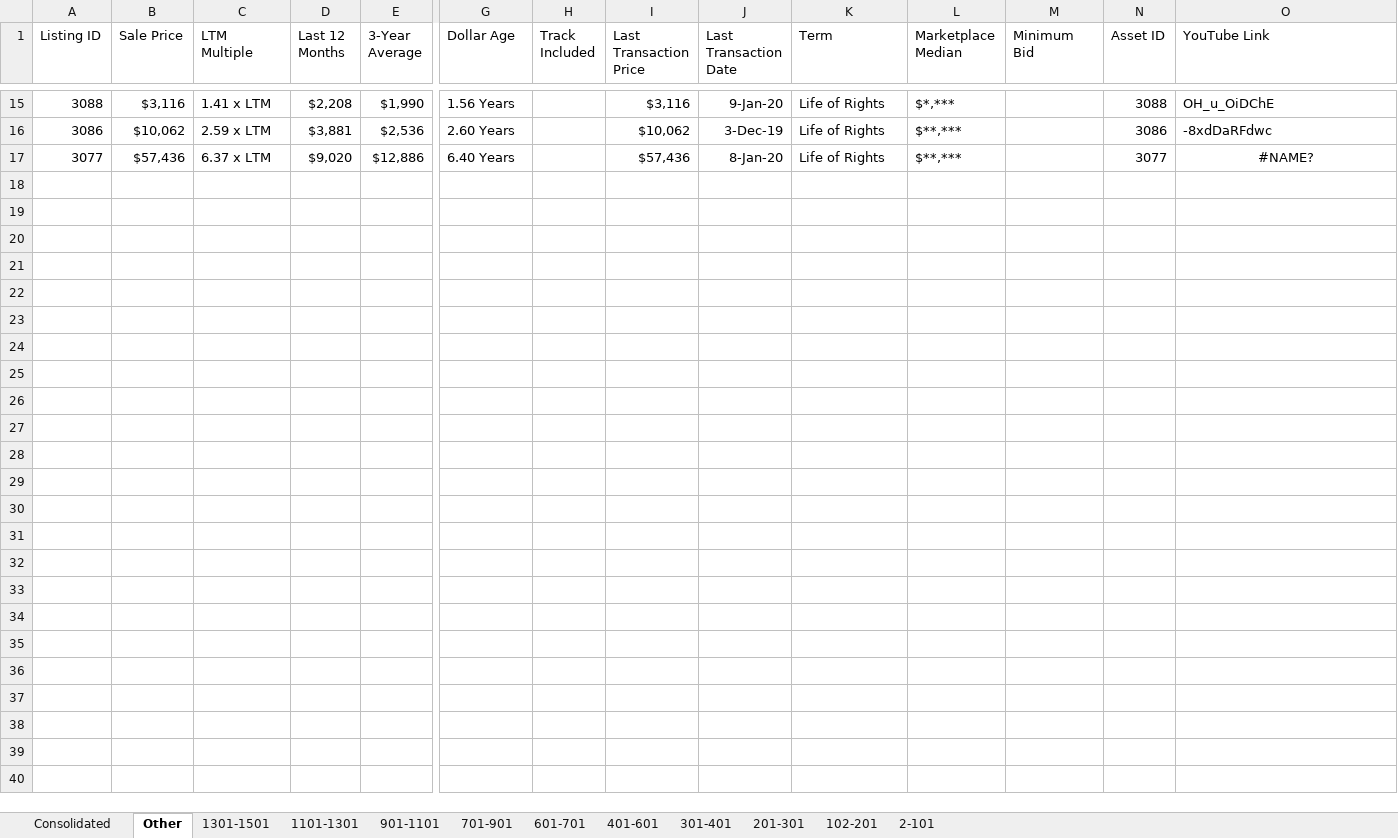
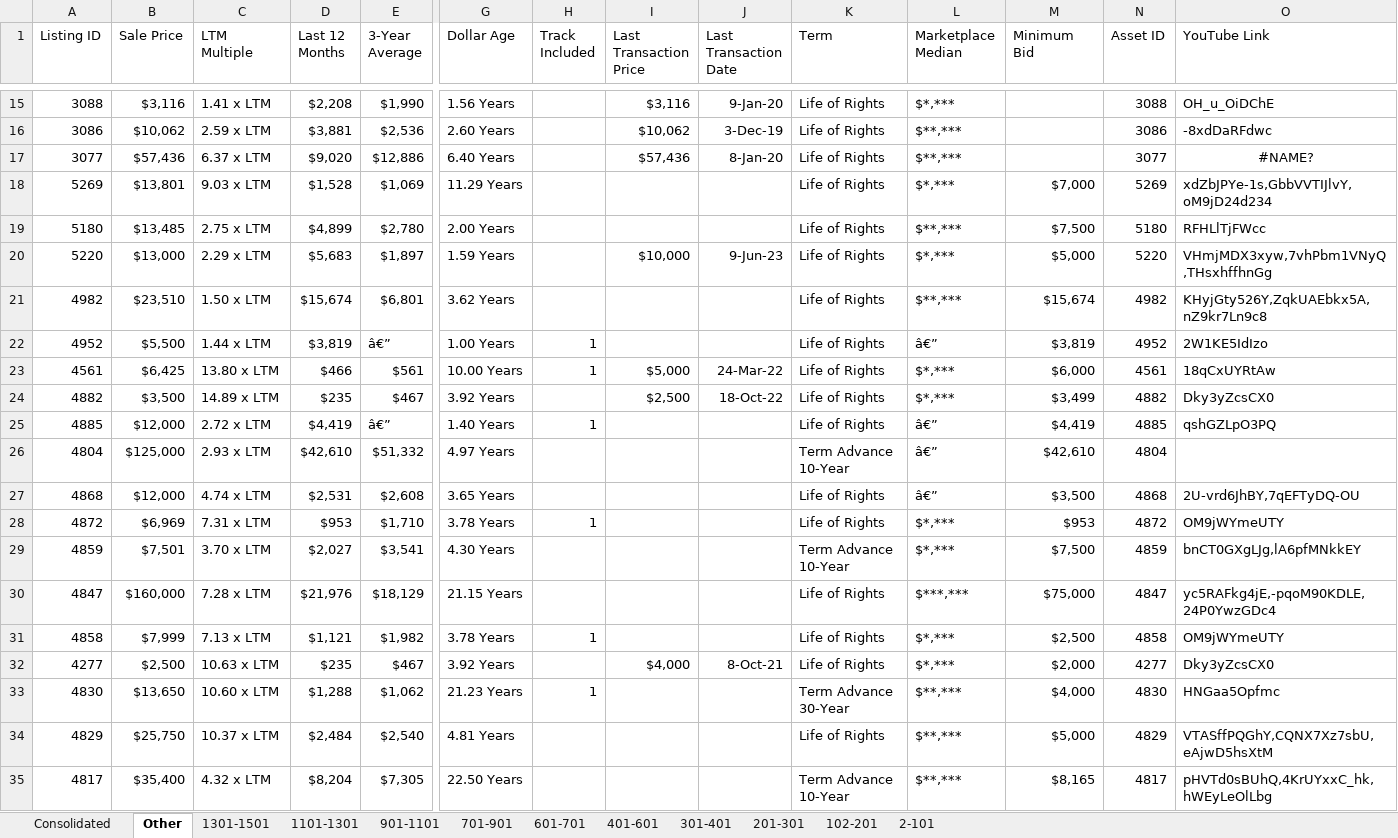
Before and after one commit to Louie-AL/royalty-exchange-scraper-and-parser, an Excel workbook: financials_consolidated.xlsx, sheet Other, drawn as a sheet; only a part is shown, gaps mark what is left out; values as stored, in another font and other column widths than the file's, no borders; rows hold the shown columns only; the diff covers the shown part only; the diff names each change by its address in the sheet, - before the commit and + after, or states it on an @@ line.

```diff
--- a/financials_consolidated.xlsx (sheet Other)
+++ b/financials_consolidated.xlsx (sheet Other)
+row 18: 5269 | $13,801 | 9.03 x LTM | $1,528 | $1,069 | 11.29 Years |  |  |  | Life of Rights | $*,*** | $7,000 | 5269 | xdZbJPYe-1s,GbbVVTIJlvY,oM9jD24d234
+row 19: 5180 | $13,485 | 2.75 x LTM | $4,899 | $2,780 | 2.00 Years |  |  |  | Life of Rights | $**,*** | $7,500 | 5180 | RFHLlTjFWcc
+row 20: 5220 | $13,000 | 2.29 x LTM | $5,683 | $1,897 | 1.59 Years |  | $10,000 | 9-Jun-23 | Life of Rights | $*,*** | $5,000 | 5220 | VHmjMDX3xyw,7vhPbm1VNyQ,THsxhffhnGg
+row 21: 4982 | $23,510 | 1.50 x LTM | $15,674 | $6,801 | 3.62 Years |  |  |  | Life of Rights | $**,*** | $15,674 | 4982 | KHyjGty526Y,ZqkUAEbkx5A,nZ9kr7Ln9c8
+row 22: 4952 | $5,500 | 1.44 x LTM | $3,819 | â€” | 1.00 Years | 1 |  |  | Life of Rights | â€” | $3,819 | 4952 | 2W1KE5IdIzo
+row 23: 4561 | $6,425 | 13.80 x LTM | $466 | $561 | 10.00 Years | 1 | $5,000 | 24-Mar-22 | Life of Rights | $*,*** | $6,000 | 4561 | 18qCxUYRtAw
+row 24: 4882 | $3,500 | 14.89 x LTM | $235 | $467 | 3.92 Years |  | $2,500 | 18-Oct-22 | Life of Rights | $*,*** | $3,499 | 4882 | Dky3yZcsCX0
+row 25: 4885 | $12,000 | 2.72 x LTM | $4,419 | â€” | 1.40 Years | 1 |  |  | Life of Rights | â€” | $4,419 | 4885 | qshGZLpO3PQ
+row 26: 4804 | $125,000 | 2.93 x LTM | $42,610 | $51,332 | 4.97 Years |  |  |  | Term Advance 10-Year | â€” | $42,610 | 4804
+row 27: 4868 | $12,000 | 4.74 x LTM | $2,531 | $2,608 | 3.65 Years |  |  |  | Life of Rights | â€” | $3,500 | 4868 | 2U-vrd6JhBY,7qEFTyDQ-OU
+row 28: 4872 | $6,969 | 7.31 x LTM | $953 | $1,710 | 3.78 Years | 1 |  |  | Life of Rights | $*,*** | $953 | 4872 | OM9jWYmeUTY
+row 29: 4859 | $7,501 | 3.70 x LTM | $2,027 | $3,541 | 4.30 Years |  |  |  | Term Advance 10-Year | $*,*** | $7,500 | 4859 | bnCT0GXgLJg,lA6pfMNkkEY
+row 30: 4847 | $160,000 | 7.28 x LTM | $21,976 | $18,129 | 21.15 Years |  |  |  | Life of Rights | $***,*** | $75,000 | 4847 | yc5RAFkg4jE,-pqoM90KDLE,24P0YwzGDc4
+row 31: 4858 | $7,999 | 7.13 x LTM | $1,121 | $1,982 | 3.78 Years | 1 |  |  | Life of Rights | $*,*** | $2,500 | 4858 | OM9jWYmeUTY
+row 32: 4277 | $2,500 | 10.63 x LTM | $235 | $467 | 3.92 Years |  | $4,000 | 8-Oct-21 | Life of Rights | $*,*** | $2,000 | 4277 | Dky3yZcsCX0
+row 33: 4830 | $13,650 | 10.60 x LTM | $1,288 | $1,062 | 21.23 Years | 1 |  |  | Term Advance 30-Year | $**,*** | $4,000 | 4830 | HNGaa5Opfmc
+row 34: 4829 | $25,750 | 10.37 x LTM | $2,484 | $2,540 | 4.81 Years |  |  |  | Life of Rights | $**,*** | $5,000 | 4829 | VTASffPQGhY,CQNX7Xz7sbU,eAjwD5hsXtM
+row 35: 4817 | $35,400 | 4.32 x LTM | $8,204 | $7,305 | 22.50 Years |  |  |  | Term Advance 10-Year | $**,*** | $8,165 | 4817 | pHVTd0sBUhQ,4KrUYxxC_hk,hWEyLeOlLbg
```
Also changed, not shown: 3 added rows elsewhere in this sheet, sheet Consolidated, 8 other files.
